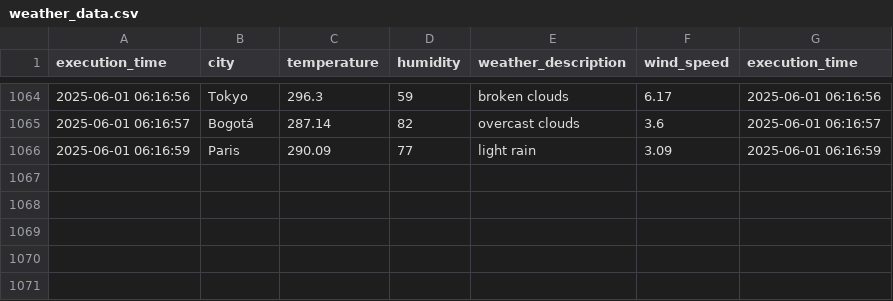
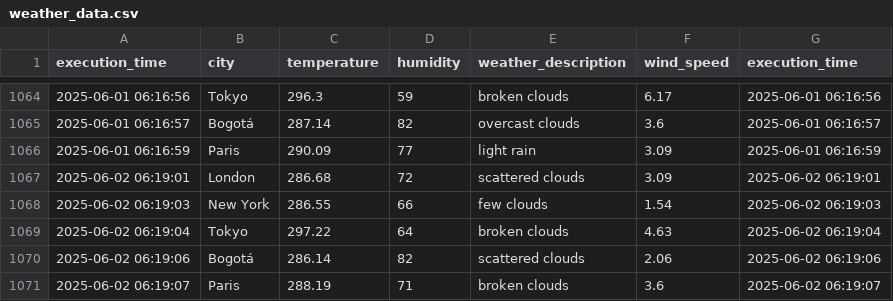
Before and after one commit to cortegons/Ejercicio-con-API-OpenWeather, a CSV file: weather_data.csv, drawn as a sheet; only a part is shown, gaps mark what is left out; the diff names each change by its address in the sheet, - before the commit and + after, or states it on an @@ line.

```diff
--- a/weather_data.csv
+++ b/weather_data.csv
+row 1067: 2025-06-02 06:19:01 | London | 286.68 | 72 | scattered clouds | 3.09 | 2025-06-02 06:19:01
+row 1068: 2025-06-02 06:19:03 | New York | 286.55 | 66 | few clouds | 1.54 | 2025-06-02 06:19:03
+row 1069: 2025-06-02 06:19:04 | Tokyo | 297.22 | 64 | broken clouds | 4.63 | 2025-06-02 06:19:04
+row 1070: 2025-06-02 06:19:06 | Bogotá | 286.14 | 82 | scattered clouds | 2.06 | 2025-06-02 06:19:06
+row 1071: 2025-06-02 06:19:07 | Paris | 288.19 | 71 | broken clouds | 3.6 | 2025-06-02 06:19:07
```
Also changed, not shown: 1 other file.
